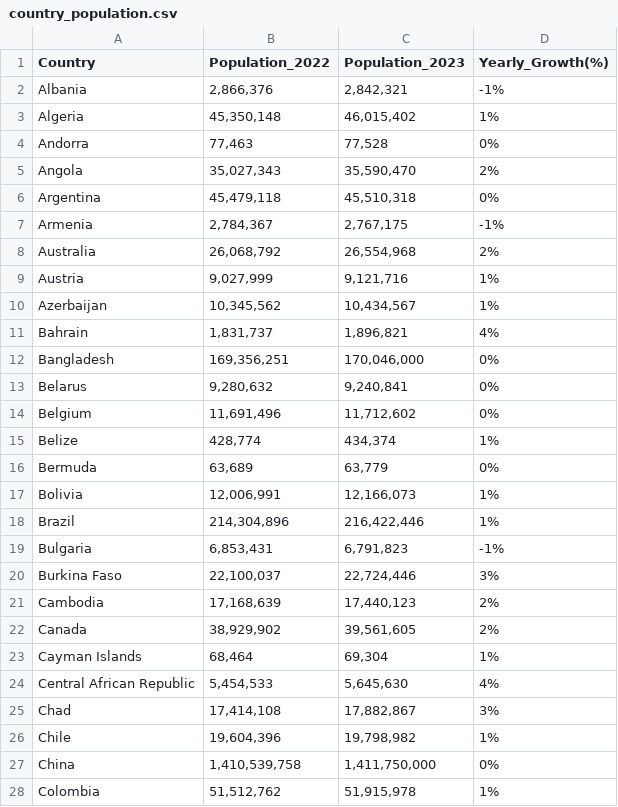
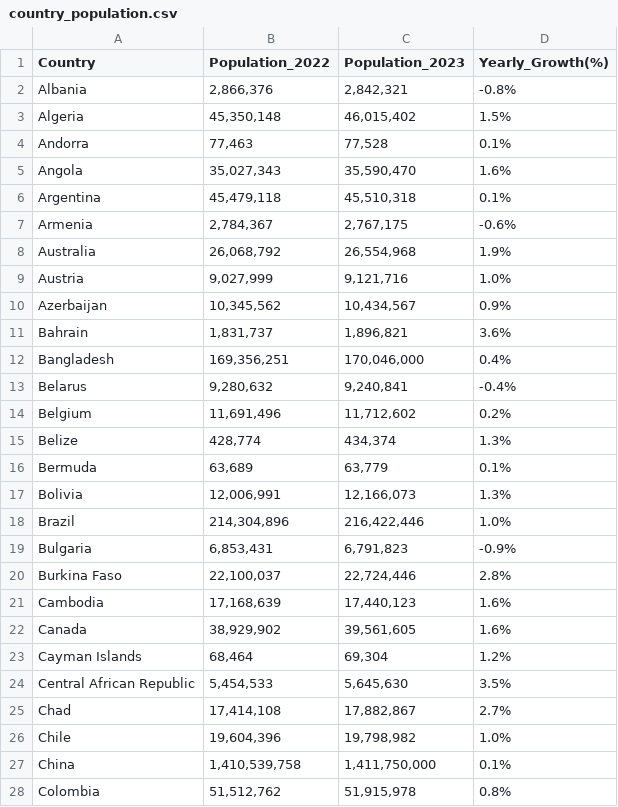
Before and after one commit to Ruddraw/Air-Quality-Index, a CSV file: country_population.csv, drawn as a sheet; only a part is shown; the diff covers the shown part only.

```diff
--- a/country_population.csv
+++ b/country_population.csv
@@ -1,28 +1,28 @@
 Country,Population_2022,Population_2023,Yearly_Growth(%)
-Albania,"2,866,376","2,842,321",-1%
-Algeria,"45,350,148","46,015,402",1%
-Andorra,"77,463","77,528",0%
-Angola,"35,027,343","35,590,470",2%
-Argentina,"45,479,118","45,510,318",0%
-Armenia,"2,784,367","2,767,175",-1%
-Australia,"26,068,792","26,554,968",2%
-Austria,"9,027,999","9,121,716",1%
-Azerbaijan,"10,345,562","10,434,567",1%
-Bahrain,"1,831,737","1,896,821",4%
-Bangladesh,"169,356,251","170,046,000",0%
-Belarus,"9,280,632","9,240,841",0%
-Belgium,"11,691,496","11,712,602",0%
-Belize,"428,774","434,374",1%
-Bermuda,"63,689","63,779",0%
-Bolivia,"12,006,991","12,166,073",1%
-Brazil,"214,304,896","216,422,446",1%
-Bulgaria,"6,853,431","6,791,823",-1%
-Burkina Faso,"22,100,037","22,724,446",3%
-Cambodia,"17,168,639","17,440,123",2%
-Canada,"38,929,902","39,561,605",2%
-Cayman Islands,"68,464","69,304",1%
-Central African Republic,"5,454,533","5,645,630",4%
-Chad,"17,414,108","17,882,867",3%
-Chile,"19,604,396","19,798,982",1%
-China,"1,410,539,758","1,411,750,000",0%
-Colombia,"51,512,762","51,915,978",1%
+Albania,"2,866,376","2,842,321",-0.8%
+Algeria,"45,350,148","46,015,402",1.5%
+Andorra,"77,463","77,528",0.1%
+Angola,"35,027,343","35,590,470",1.6%
+Argentina,"45,479,118","45,510,318",0.1%
+Armenia,"2,784,367","2,767,175",-0.6%
+Australia,"26,068,792","26,554,968",1.9%
+Austria,"9,027,999","9,121,716",1.0%
+Azerbaijan,"10,345,562","10,434,567",0.9%
+Bahrain,"1,831,737","1,896,821",3.6%
+Bangladesh,"169,356,251","170,046,000",0.4%
+Belarus,"9,280,632","9,240,841",-0.4%
+Belgium,"11,691,496","11,712,602",0.2%
+Belize,"428,774","434,374",1.3%
+Bermuda,"63,689","63,779",0.1%
+Bolivia,"12,006,991","12,166,073",1.3%
+Brazil,"214,304,896","216,422,446",1.0%
+Bulgaria,"6,853,431","6,791,823",-0.9%
+Burkina Faso,"22,100,037","22,724,446",2.8%
+Cambodia,"17,168,639","17,440,123",1.6%
+Canada,"38,929,902","39,561,605",1.6%
+Cayman Islands,"68,464","69,304",1.2%
+Central African Republic,"5,454,533","5,645,630",3.5%
+Chad,"17,414,108","17,882,867",2.7%
+Chile,"19,604,396","19,798,982",1.0%
+China,"1,410,539,758","1,411,750,000",0.1%
+Colombia,"51,512,762","51,915,978",0.8%
```
Also changed, not shown: 102 edited cells elsewhere in this file, 1 other file.
